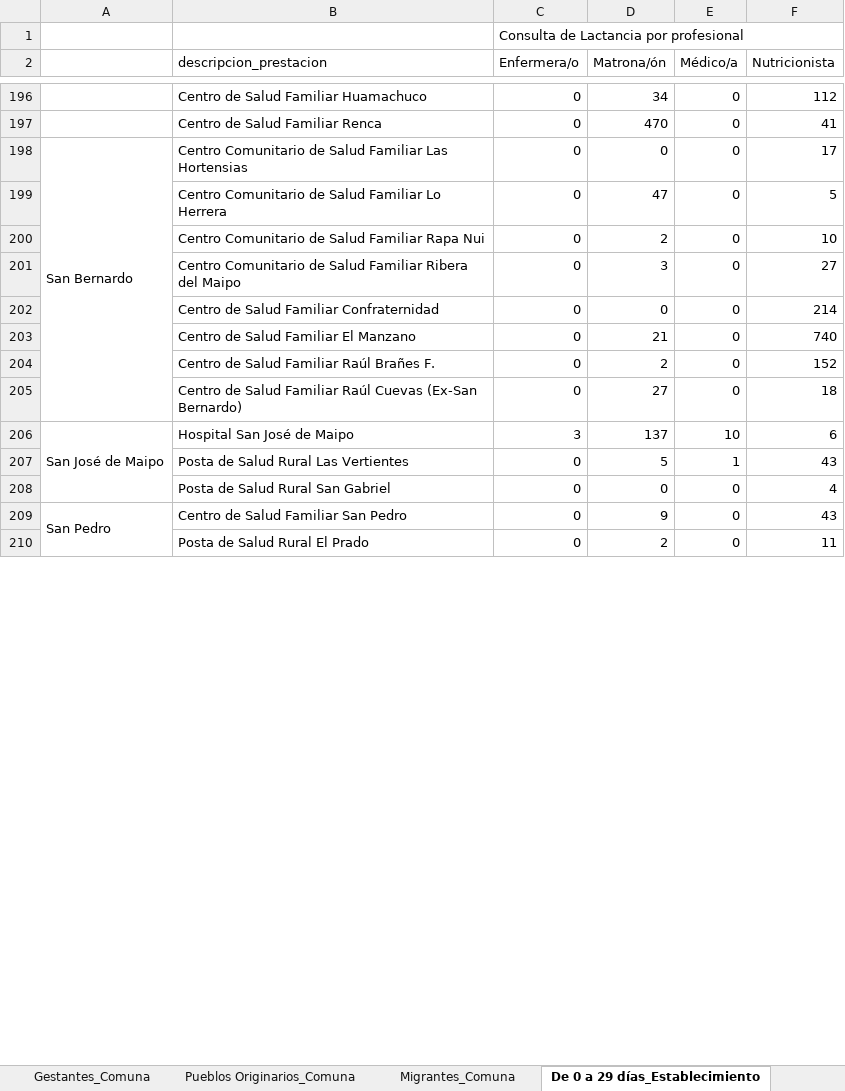
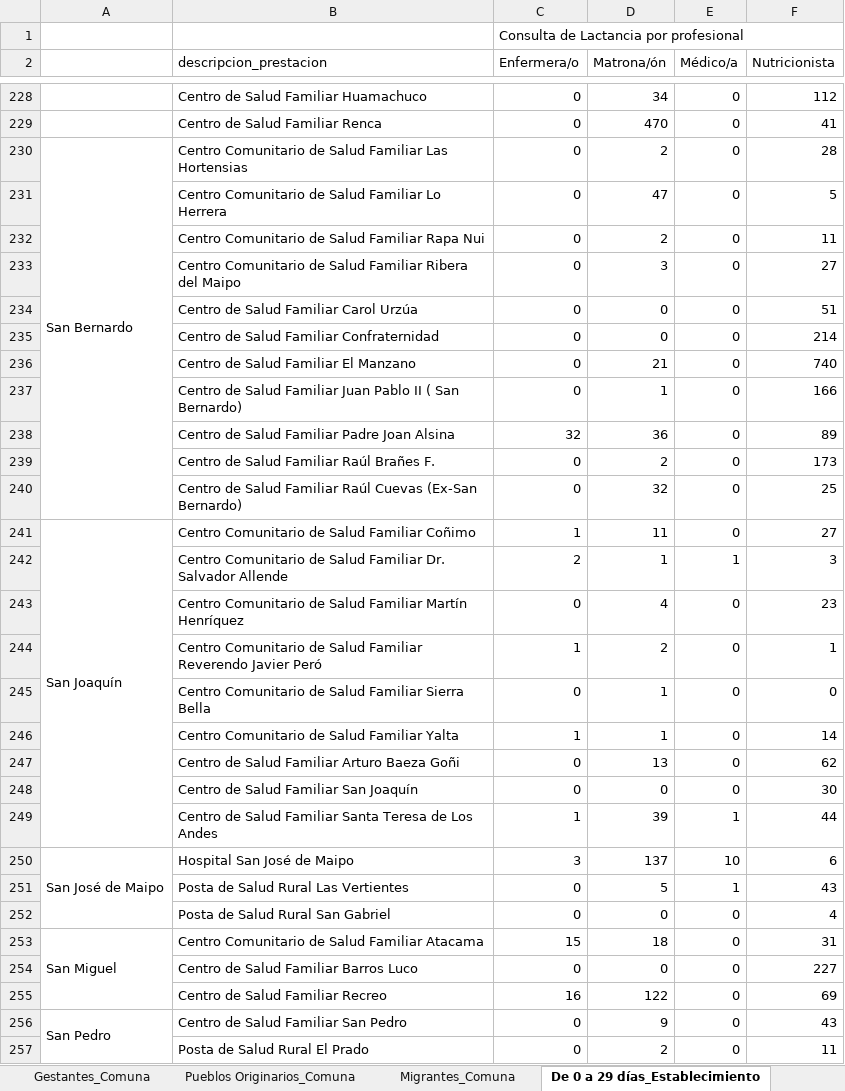
Before and after one commit to santiagofh/REM-Lactancia, an Excel workbook: output/2025_A04_SECCION_L_TABLAS.xlsx, sheet De 0 a 29 días_Establecimiento, drawn as a sheet; only a part is shown, gaps mark what is left out; values as stored, in another font and other column widths than the file's, no borders; addresses are those after the commit; the diff covers the shown part only; the diff names each change by its address in the sheet, - before the commit and + after, or states it on an @@ line.

```diff
--- a/output/2025_A04_SECCION_L_TABLAS.xlsx (sheet De 0 a 29 días_Establecimiento)
+++ b/output/2025_A04_SECCION_L_TABLAS.xlsx (sheet De 0 a 29 días_Establecimiento)
-D230 (Matrona/ón): 0
+D230 (Matrona/ón): 2
-F230 (Nutricionista): 17
+F230 (Nutricionista): 28
-F232 (Nutricionista): 10
+F232 (Nutricionista): 11
+row 234:  | Centro de Salud Familiar Carol Urzúa | 0 | 0 | 0 | 51
+row 237:  | Centro de Salud Familiar Juan Pablo II ( San Bernardo) | 0 | 1 | 0 | 166
+row 238:  | Centro de Salud Familiar Padre Joan Alsina | 32 | 36 | 0 | 89
-F239 (Nutricionista): 152
+F239 (Nutricionista): 173
-D240 (Matrona/ón): 27
+D240 (Matrona/ón): 32
-F240 (Nutricionista): 18
+F240 (Nutricionista): 25
+row 241: San Joaquín | Centro Comunitario de Salud Familiar Coñimo | 1 | 11 | 0 | 27
+row 242:  | Centro Comunitario de Salud Familiar Dr. Salvador Allende | 2 | 1 | 1 | 3
+row 243:  | Centro Comunitario de Salud Familiar Martín Henríquez | 0 | 4 | 0 | 23
+row 244:  | Centro Comunitario de Salud Familiar Reverendo Javier Peró | 1 | 2 | 0 | 1
+row 245:  | Centro Comunitario de Salud Familiar Sierra Bella | 0 | 1 | 0 | 0
+row 246:  | Centro Comunitario de Salud Familiar Yalta | 1 | 1 | 0 | 14
+row 247:  | Centro de Salud Familiar Arturo Baeza Goñi | 0 | 13 | 0 | 62
+row 248:  | Centro de Salud Familiar San Joaquín | 0 | 0 | 0 | 30
+row 249:  | Centro de Salud Familiar Santa Teresa de Los Andes | 1 | 39 | 1 | 44
+row 253: San Miguel | Centro Comunitario de Salud Familiar Atacama | 15 | 18 | 0 | 31
+row 254:  | Centro de Salud Familiar Barros Luco | 0 | 0 | 0 | 227
+row 255:  | Centro de Salud Familiar Recreo | 16 | 122 | 0 | 69
```
Also changed, not shown: 32 added rows and 6 edited cells elsewhere in this sheet, sheet De 3 meses a 5 meses_Establecim, sheet De 1 mes a 2 meses 2_Establecim, sheet Pueblos Originarios_Establecimi, sheet De 6 meses a 11 mese_Establecim, sheet Migrantes_Establecimiento, sheet De 1 a 2 años_Establecimiento, 17 more sheets, output/2025_A03_SECCION_A5.xlsx, output/2025_A04_SECCION_L.xlsx, 24 other files.
